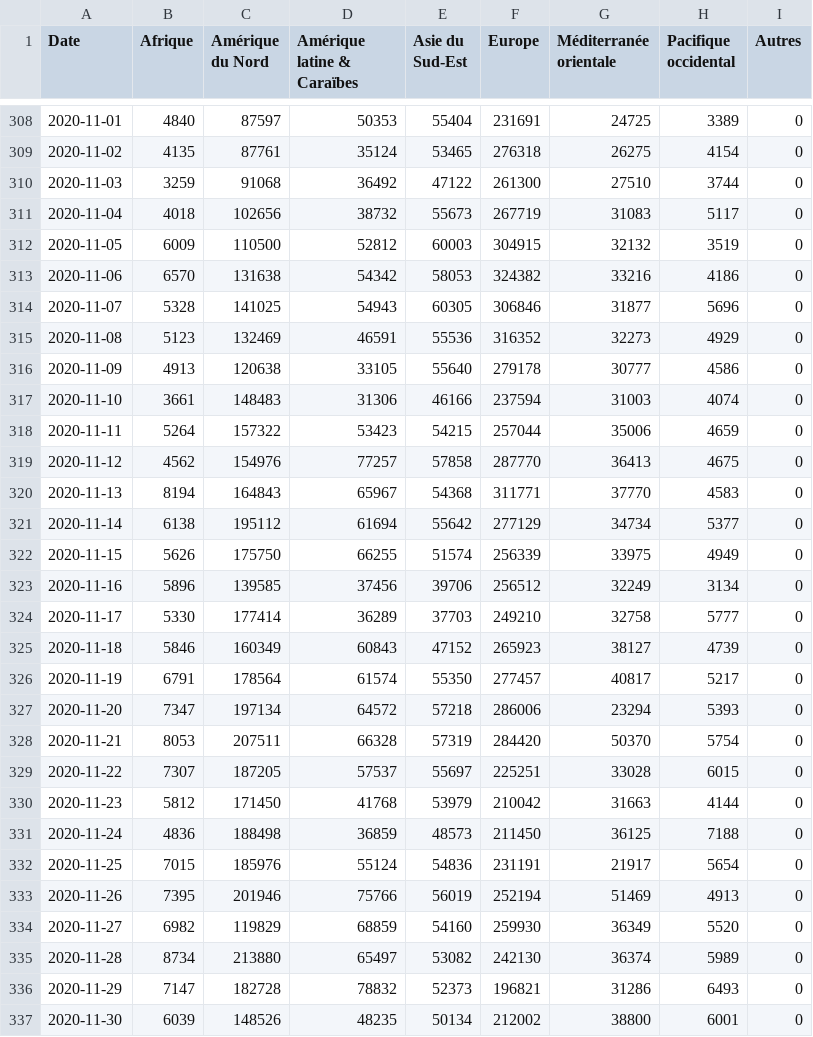
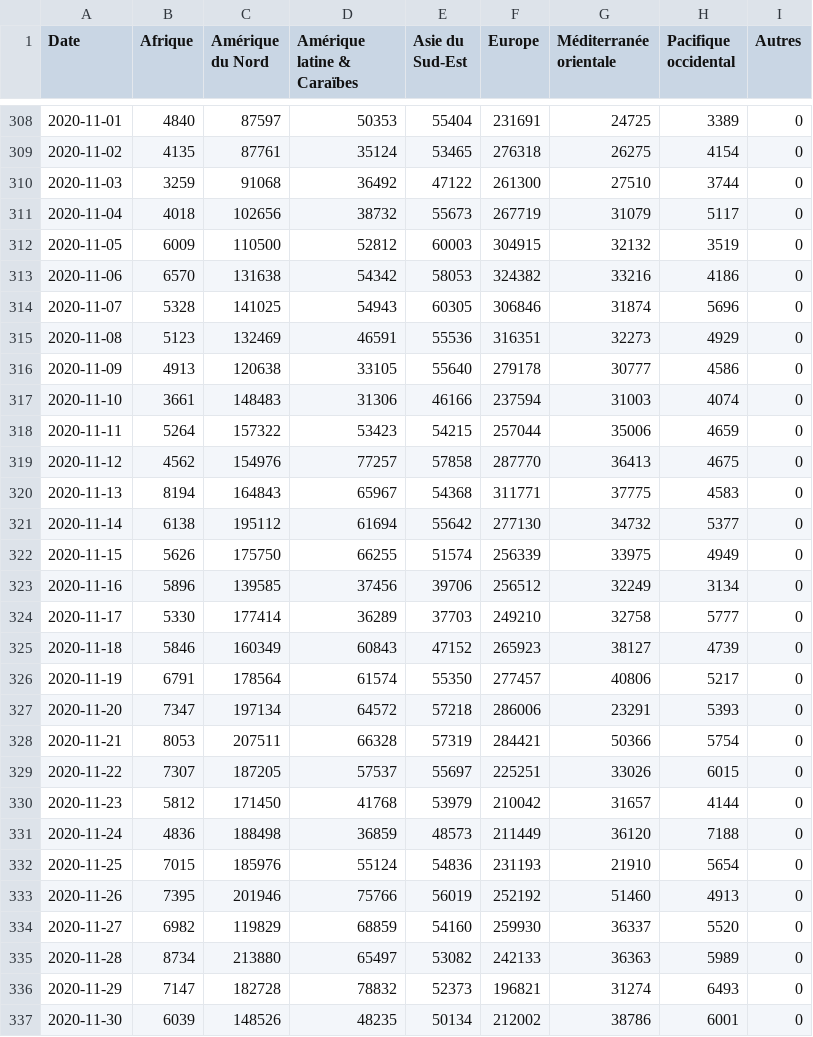
Before and after one commit to AVergely/Covid_19, a CSV file: donneesStreamCas.csv, drawn as a sheet; only a part is shown, gaps mark what is left out; the diff covers the shown part only.

```diff
--- a/donneesStreamCas.csv
+++ b/donneesStreamCas.csv
@@ -310,7 +310,7 @@ Date;Afrique;Amérique du Nord;Amérique latine & Caraïbes;Asie du Sud-Est;Euro
 2020-11-03;3259;91068;36492;47122;261300;27510;3744;0
-2020-11-04;4018;102656;38732;55673;267719;31083;5117;0
+2020-11-04;4018;102656;38732;55673;267719;31079;5117;0
 2020-11-05;6009;110500;52812;60003;304915;32132;3519;0
 2020-11-06;6570;131638;54342;58053;324382;33216;4186;0
-2020-11-07;5328;141025;54943;60305;306846;31877;5696;0
-2020-11-08;5123;132469;46591;55536;316352;32273;4929;0
+2020-11-07;5328;141025;54943;60305;306846;31874;5696;0
+2020-11-08;5123;132469;46591;55536;316351;32273;4929;0
 2020-11-09;4913;120638;33105;55640;279178;30777;4586;0
@@ -319,4 +319,4 @@ Date;Afrique;Amérique du Nord;Amérique latine & Caraïbes;Asie du Sud-Est;Euro
 2020-11-12;4562;154976;77257;57858;287770;36413;4675;0
-2020-11-13;8194;164843;65967;54368;311771;37770;4583;0
-2020-11-14;6138;195112;61694;55642;277129;34734;5377;0
+2020-11-13;8194;164843;65967;54368;311771;37775;4583;0
+2020-11-14;6138;195112;61694;55642;277130;34732;5377;0
 2020-11-15;5626;175750;66255;51574;256339;33975;4949;0
@@ -325,13 +325,13 @@ Date;Afrique;Amérique du Nord;Amérique latine & Caraïbes;Asie du Sud-Est;Euro
 2020-11-18;5846;160349;60843;47152;265923;38127;4739;0
-2020-11-19;6791;178564;61574;55350;277457;40817;5217;0
-2020-11-20;7347;197134;64572;57218;286006;23294;5393;0
-2020-11-21;8053;207511;66328;57319;284420;50370;5754;0
-2020-11-22;7307;187205;57537;55697;225251;33028;6015;0
-2020-11-23;5812;171450;41768;53979;210042;31663;4144;0
-2020-11-24;4836;188498;36859;48573;211450;36125;7188;0
-2020-11-25;7015;185976;55124;54836;231191;21917;5654;0
-2020-11-26;7395;201946;75766;56019;252194;51469;4913;0
-2020-11-27;6982;119829;68859;54160;259930;36349;5520;0
-2020-11-28;8734;213880;65497;53082;242130;36374;5989;0
-2020-11-29;7147;182728;78832;52373;196821;31286;6493;0
-2020-11-30;6039;148526;48235;50134;212002;38800;6001;0
+2020-11-19;6791;178564;61574;55350;277457;40806;5217;0
+2020-11-20;7347;197134;64572;57218;286006;23291;5393;0
+2020-11-21;8053;207511;66328;57319;284421;50366;5754;0
+2020-11-22;7307;187205;57537;55697;225251;33026;6015;0
+2020-11-23;5812;171450;41768;53979;210042;31657;4144;0
+2020-11-24;4836;188498;36859;48573;211449;36120;7188;0
+2020-11-25;7015;185976;55124;54836;231193;21910;5654;0
+2020-11-26;7395;201946;75766;56019;252192;51460;4913;0
+2020-11-27;6982;119829;68859;54160;259930;36337;5520;0
+2020-11-28;8734;213880;65497;53082;242133;36363;5989;0
+2020-11-29;7147;182728;78832;52373;196821;31274;6493;0
+2020-11-30;6039;148526;48235;50134;212002;38786;6001;0
```
Also changed, not shown: 1 added row and 22 edited cells elsewhere in this file, CovidTotaux.csv, donneesStreamDeces.csv.
